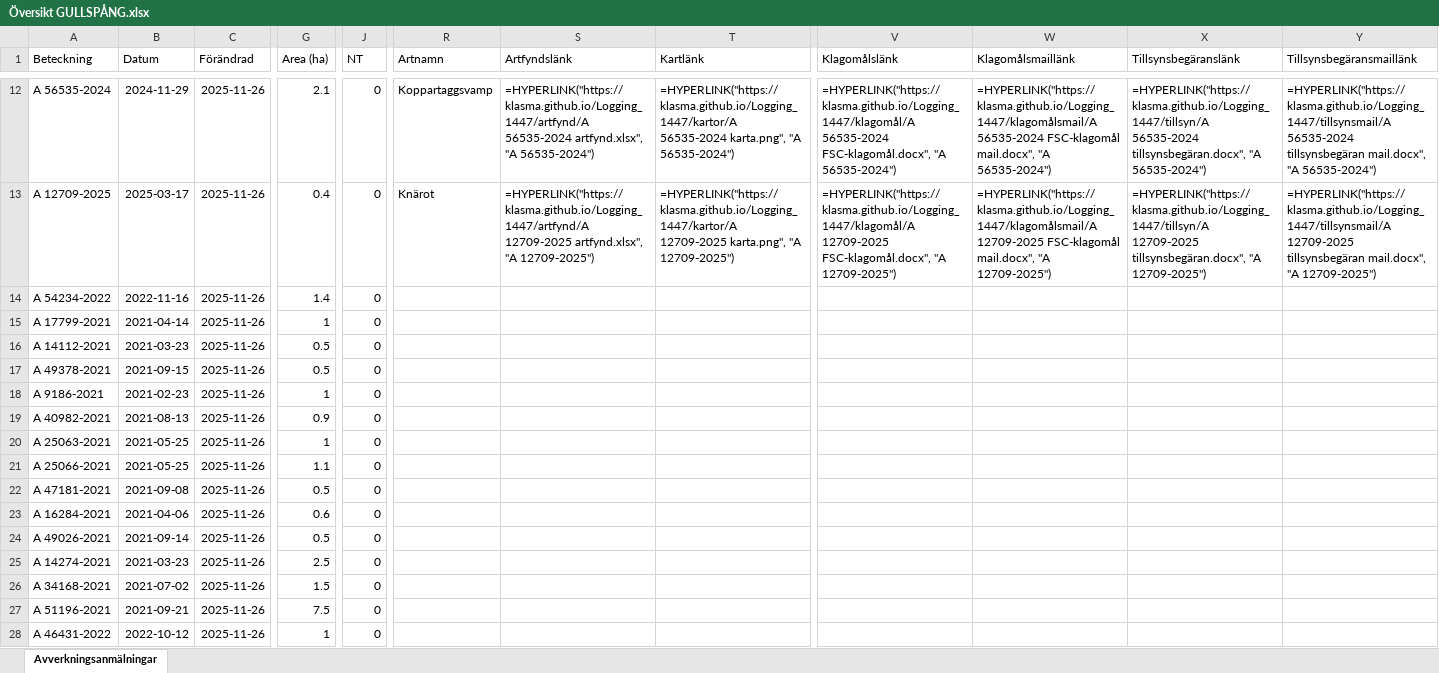
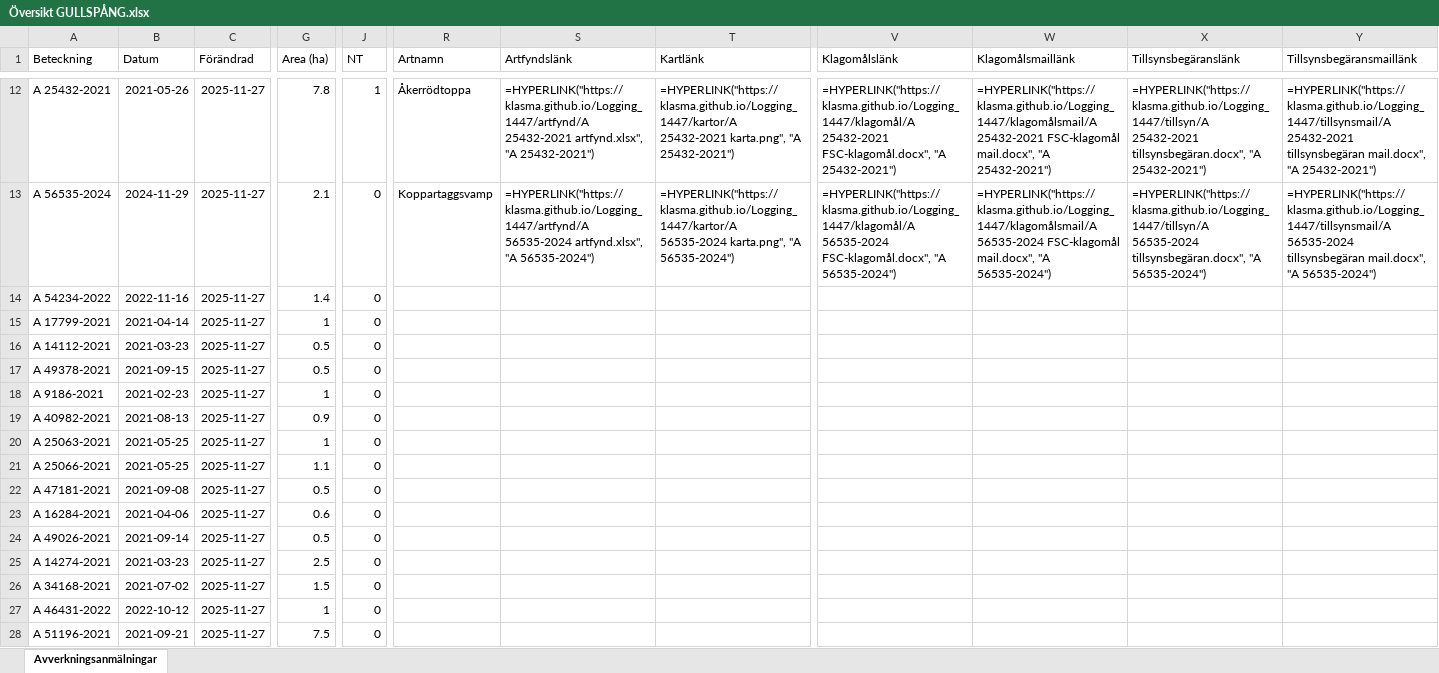
Before and after one commit to klasma/Logging_1447, an Excel workbook: Översikt GULLSPÅNG.xlsx, sheet Avverkningsanmälningar, drawn as a sheet; only a part is shown, gaps mark what is left out; values as stored, in another font and other column widths than the file's, no borders; formulas without a stored value are shown as written; the diff covers the shown part only; the diff names each change by its address in the sheet, - before the commit and + after, or states it on an @@ line.

```diff
--- a/Översikt GULLSPÅNG.xlsx (sheet Avverkningsanmälningar)
+++ b/Översikt GULLSPÅNG.xlsx (sheet Avverkningsanmälningar)
-A12 (Beteckning): A 56535-2024
+A12 (Beteckning): A 25432-2021
-B12 (Datum): 2024-11-29
+B12 (Datum): 2021-05-26
-C12:C28 (Förändrad): 2025-11-26
+C12:C28 (Förändrad): 2025-11-27
-G12 (Area (ha)): 2.1
+G12 (Area (ha)): 7.8
-J12 (NT): 0
+J12 (NT): 1
-R12 (Artnamn): Koppartaggsvamp
+R12 (Artnamn): Åkerrödtoppa
-S12 (Artfyndslänk): =HYPERLINK("https://klasma.github.io/Logging_1447/artfynd/A 56535-2024 artfynd.xlsx", "A 56535-2024")
+S12 (Artfyndslänk): =HYPERLINK("https://klasma.github.io/Logging_1447/artfynd/A 25432-2021 artfynd.xlsx", "A 25432-2021")
-T12 (Kartlänk): =HYPERLINK("https://klasma.github.io/Logging_1447/kartor/A 56535-2024 karta.png", "A 56535-2024")
+T12 (Kartlänk): =HYPERLINK("https://klasma.github.io/Logging_1447/kartor/A 25432-2021 karta.png", "A 25432-2021")
-V12 (Klagomålslänk): =HYPERLINK("https://klasma.github.io/Logging_1447/klagomål/A 56535-2024 FSC-klagomål.docx", "A 56535-2024")
+V12 (Klagomålslänk): =HYPERLINK("https://klasma.github.io/Logging_1447/klagomål/A 25432-2021 FSC-klagomål.docx", "A 25432-2021")
-W12 (Klagomålsmaillänk): =HYPERLINK("https://klasma.github.io/Logging_1447/klagomålsmail/A 56535-2024 FSC-klagomål mail.docx", "A 56535-2024")
+W12 (Klagomålsmaillänk): =HYPERLINK("https://klasma.github.io/Logging_1447/klagomålsmail/A 25432-2021 FSC-klagomål mail.docx", "A 25432-2021")
-X12 (Tillsynsbegäranslänk): =HYPERLINK("https://klasma.github.io/Logging_1447/tillsyn/A 56535-2024 tillsynsbegäran.docx", "A 56535-2024")
+X12 (Tillsynsbegäranslänk): =HYPERLINK("https://klasma.github.io/Logging_1447/tillsyn/A 25432-2021 tillsynsbegäran.docx", "A 25432-2021")
-Y12 (Tillsynsbegäransmaillänk): =HYPERLINK("https://klasma.github.io/Logging_1447/tillsynsmail/A 56535-2024 tillsynsbegäran mail.docx", "A 56535-2024")
+Y12 (Tillsynsbegäransmaillänk): =HYPERLINK("https://klasma.github.io/Logging_1447/tillsynsmail/A 25432-2021 tillsynsbegäran mail.docx", "A 25432-2021")
-A13 (Beteckning): A 12709-2025
+A13 (Beteckning): A 56535-2024
-B13 (Datum): 2025-03-17
+B13 (Datum): 2024-11-29
-G13 (Area (ha)): 0.4
+G13 (Area (ha)): 2.1
-R13 (Artnamn): Knärot
+R13 (Artnamn): Koppartaggsvamp
-S13 (Artfyndslänk): =HYPERLINK("https://klasma.github.io/Logging_1447/artfynd/A 12709-2025 artfynd.xlsx", "A 12709-2025")
+S13 (Artfyndslänk): =HYPERLINK("https://klasma.github.io/Logging_1447/artfynd/A 56535-2024 artfynd.xlsx", "A 56535-2024")
-T13 (Kartlänk): =HYPERLINK("https://klasma.github.io/Logging_1447/kartor/A 12709-2025 karta.png", "A 12709-2025")
+T13 (Kartlänk): =HYPERLINK("https://klasma.github.io/Logging_1447/kartor/A 56535-2024 karta.png", "A 56535-2024")
-V13 (Klagomålslänk): =HYPERLINK("https://klasma.github.io/Logging_1447/klagomål/A 12709-2025 FSC-klagomål.docx", "A 12709-2025")
+V13 (Klagomålslänk): =HYPERLINK("https://klasma.github.io/Logging_1447/klagomål/A 56535-2024 FSC-klagomål.docx", "A 56535-2024")
-W13 (Klagomålsmaillänk): =HYPERLINK("https://klasma.github.io/Logging_1447/klagomålsmail/A 12709-2025 FSC-klagomål mail.docx", "A 12709-2025")
+W13 (Klagomålsmaillänk): =HYPERLINK("https://klasma.github.io/Logging_1447/klagomålsmail/A 56535-2024 FSC-klagomål mail.docx", "A 56535-2024")
-X13 (Tillsynsbegäranslänk): =HYPERLINK("https://klasma.github.io/Logging_1447/tillsyn/A 12709-2025 tillsynsbegäran.docx", "A 12709-2025")
+X13 (Tillsynsbegäranslänk): =HYPERLINK("https://klasma.github.io/Logging_1447/tillsyn/A 56535-2024 tillsynsbegäran.docx", "A 56535-2024")
-Y13 (Tillsynsbegäransmaillänk): =HYPERLINK("https://klasma.github.io/Logging_1447/tillsynsmail/A 12709-2025 tillsynsbegäran mail.docx", "A 12709-2025")
+Y13 (Tillsynsbegäransmaillänk): =HYPERLINK("https://klasma.github.io/Logging_1447/tillsynsmail/A 56535-2024 tillsynsbegäran mail.docx", "A 56535-2024")
-A27 (Beteckning): A 51196-2021
+A27 (Beteckning): A 46431-2022
-B27 (Datum): 2021-09-21
+B27 (Datum): 2022-10-12
-G27 (Area (ha)): 7.5
+G27 (Area (ha)): 1
-A28 (Beteckning): A 46431-2022
+A28 (Beteckning): A 51196-2021
-B28 (Datum): 2022-10-12
+B28 (Datum): 2021-09-21
-G28 (Area (ha)): 1
+G28 (Area (ha)): 7.5
```
Also changed, not shown: 998 edited cells elsewhere in this sheet, artfynd/A 12709-2025 artfynd.xlsx, artfynd/A 18778-2025 artfynd.xlsx, 57 other files.
